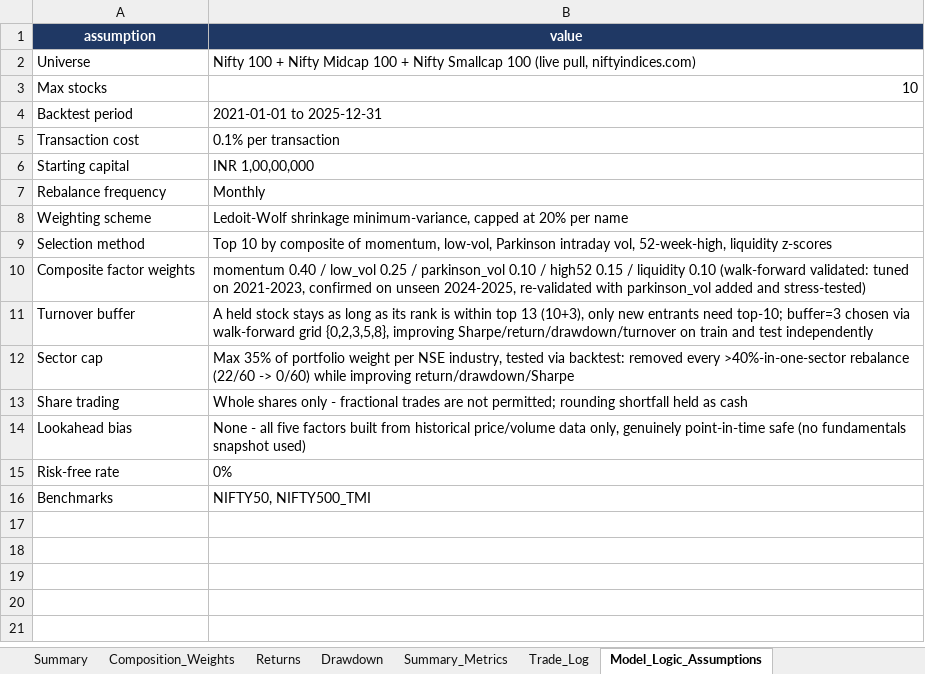
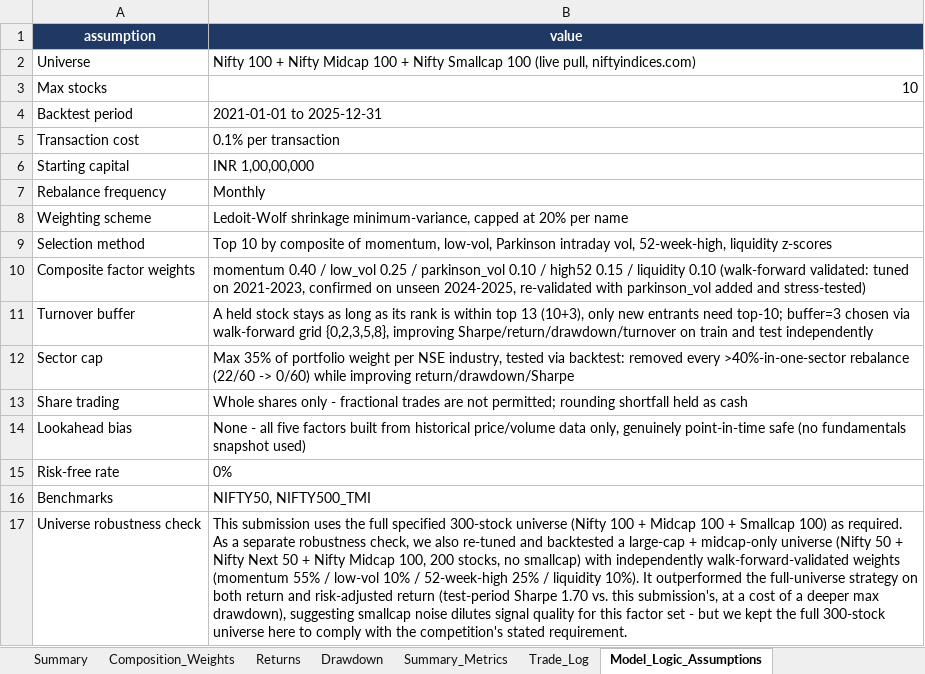
Before and after one commit to jsahil2003/Portfolio-Optimization, an Excel workbook: citadel_submission.xlsx, sheet Model_Logic_Assumptions, drawn as a sheet; values as stored, in another font and other column widths than the file's, no borders; the diff names each change by its address in the sheet, - before the commit and + after, or states it on an @@ line.

```diff
--- a/citadel_submission.xlsx (sheet Model_Logic_Assumptions)
+++ b/citadel_submission.xlsx (sheet Model_Logic_Assumptions)
+row 17: Universe robustness check | This submission uses the full specified 300-stock universe (Nifty 100 + Midcap 100 + Smallcap 100) as required. As a separate robustness check, we also re-tuned and backtested a large-cap + midcap-only universe (Nifty 50 + Nifty Next 50 + Nifty Midcap 100, 200 stocks, no smallcap) with independently walk-forward-validated weights (momentum 55% / low-vol 10% / 52-week-high 25% / liquidity 10%). It outperformed the full-universe strategy on both return and risk-adjusted return (test-period Sharpe 1.70 vs. this submission's, at a cost of a deeper max drawdown), suggesting smallcap noise dilutes signal quality for this factor set - but we kept the full 300-stock universe here to comply with the competition's stated requirement.
```
Also changed, not shown: sheet Summary, 2 other files.
